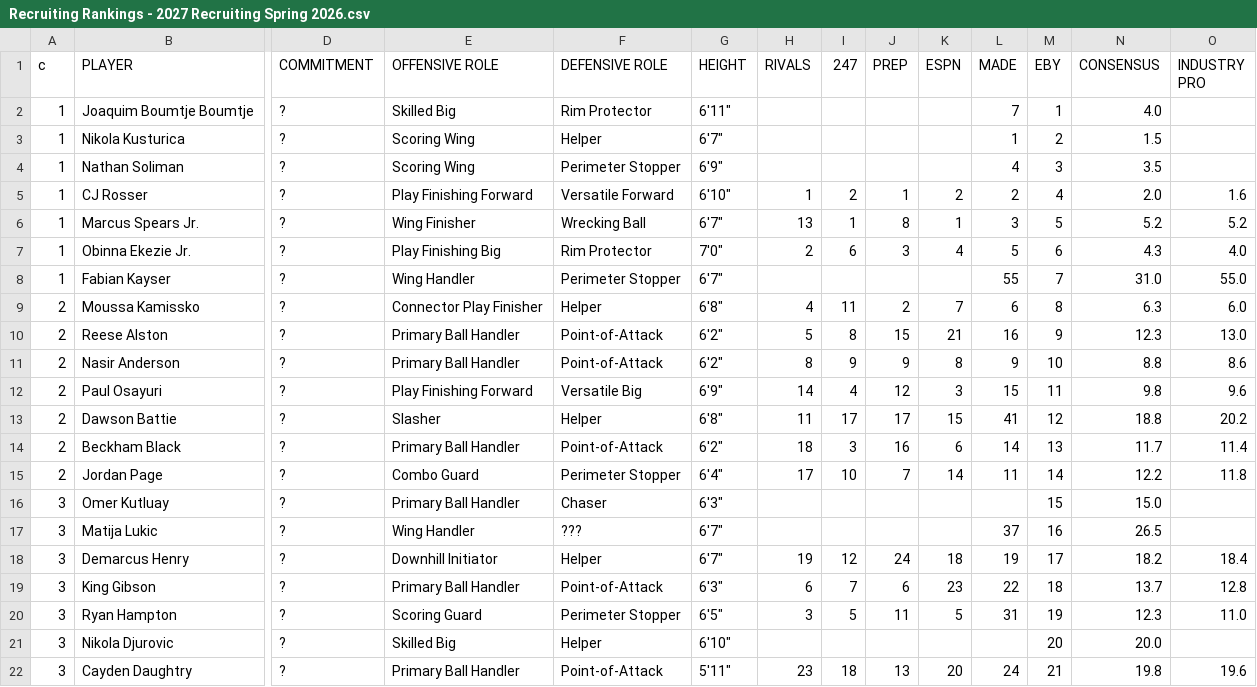
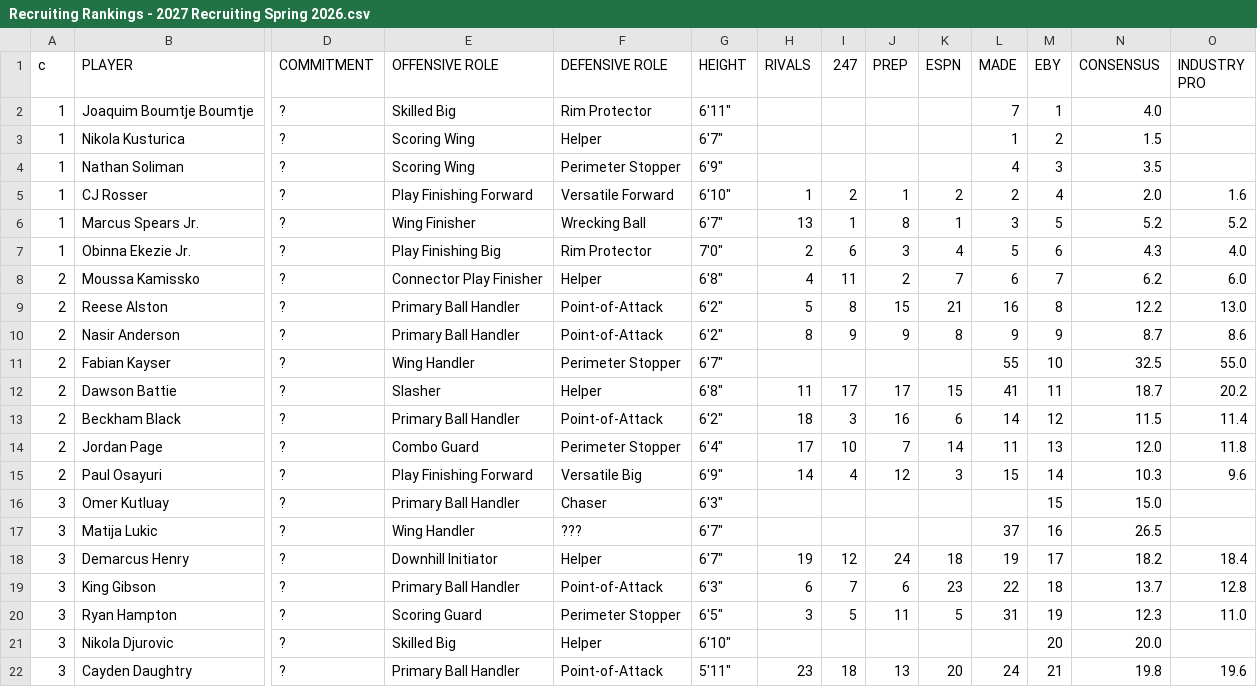
Before and after one commit to logeby2/logeby2.github.io, a CSV file: Recruiting-Rankings/Recruiting Rankings - 2027 Recruiting Spring 2026.csv, drawn as a sheet; only a part is shown, gaps mark what is left out; removed rows and columns are numbered as before the commit, all else as after; rows hold the shown columns only; the diff covers the shown part only; the diff names each change by its address in the sheet, - before the commit and + after, or states it on an @@ line.

```diff
--- a/Recruiting-Rankings/Recruiting Rankings - 2027 Recruiting Spring 2026.csv
+++ b/Recruiting-Rankings/Recruiting Rankings - 2027 Recruiting Spring 2026.csv
-row 8: 1 | Fabian Kayser | ? | Wing Handler | Perimeter Stopper | 6'7" |  |  |  |  | 55 | 7 | 31.0 | 55.0
-M8 (EBY): 8
+M8 (EBY): 7
-N8 (CONSENSUS): 6.3
+N8 (CONSENSUS): 6.2
-M9 (EBY): 9
+M9 (EBY): 8
-N9 (CONSENSUS): 12.3
+N9 (CONSENSUS): 12.2
-M10 (EBY): 10
+M10 (EBY): 9
-N10 (CONSENSUS): 8.8
+N10 (CONSENSUS): 8.7
-row 12: 2 | Paul Osayuri | ? | Play Finishing Forward | Versatile Big | 6'9" | 14 | 4 | 12 | 3 | 15 | 11 | 9.8 | 9.6
+row 11: 2 | Fabian Kayser | ? | Wing Handler | Perimeter Stopper | 6'7" |  |  |  |  | 55 | 10 | 32.5 | 55.0
-M12 (EBY): 12
+M12 (EBY): 11
-N12 (CONSENSUS): 18.8
+N12 (CONSENSUS): 18.7
-M13 (EBY): 13
+M13 (EBY): 12
-N13 (CONSENSUS): 11.7
+N13 (CONSENSUS): 11.5
-M14 (EBY): 14
+M14 (EBY): 13
-N14 (CONSENSUS): 12.2
+N14 (CONSENSUS): 12.0
+row 15: 2 | Paul Osayuri | ? | Play Finishing Forward | Versatile Big | 6'9" | 14 | 4 | 12 | 3 | 15 | 14 | 10.3 | 9.6
```
Also changed, not shown: 3 added rows, 2 removed rows and 20 edited cells elsewhere in this file, Recruiting-Rankings/Recruiting Rankings - 2028 Recruiting Spring 2026.csv, Recruiting-Rankings/Recruiting Rankings - 2029 Recruiting Summer 2026.csv, 1 other file.
